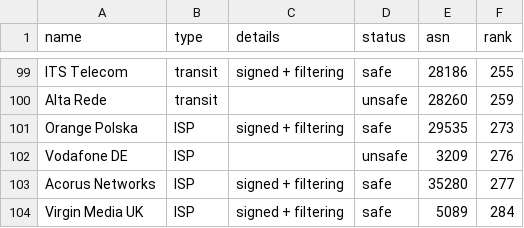
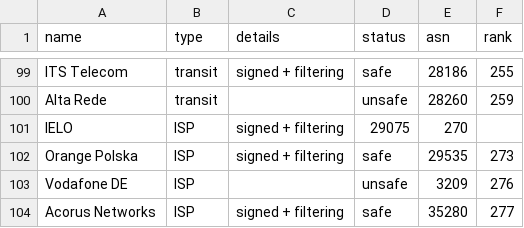
Before and after one commit to cloudflare/isbgpsafeyet.com, a CSV file: data/operators.csv, drawn as a sheet; only a part is shown, gaps mark what is left out; the shorter side is filled out with more unchanged rows.

Commit message:
Update operators.csv

```diff
--- a/data/operators.csv
+++ b/data/operators.csv
@@ -100,2 +100,3 @@ ITS Telecom,transit,signed + filtering,safe,28186,255
 Alta Rede,transit,,unsafe,28260,259
+IELO,ISP,signed + filtering,29075,270
 Orange Polska,ISP,signed + filtering,safe,29535,273
```
